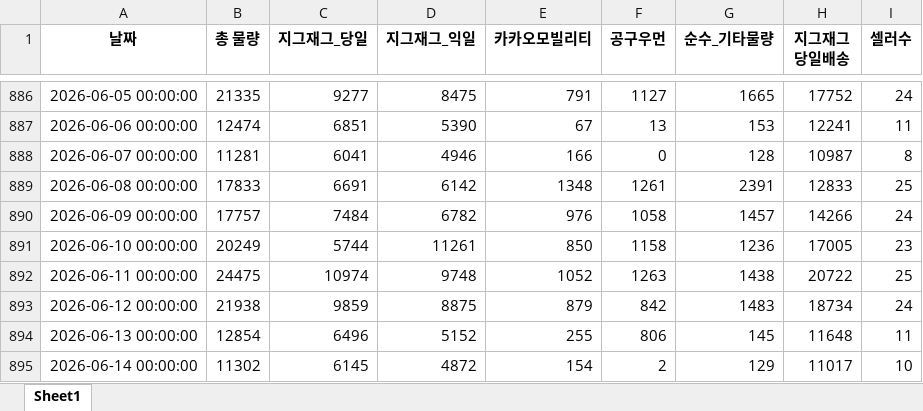
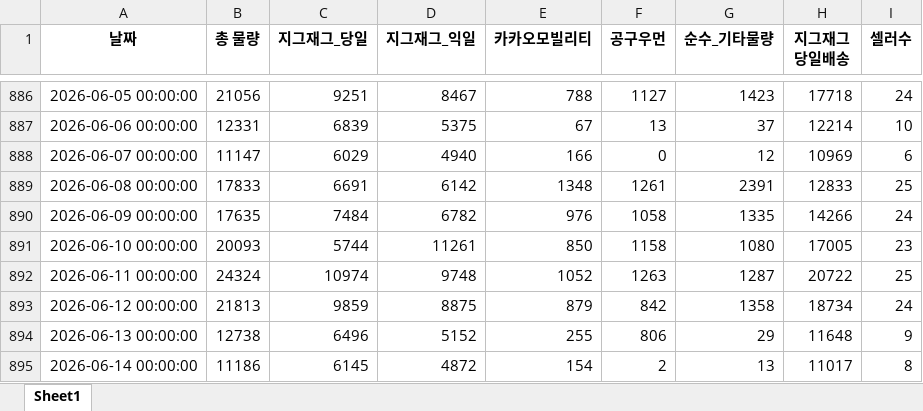
Before and after one commit to ds-sujin/forecasting_new, an Excel workbook: test_data/total_latest.xlsx, sheet Sheet1, drawn as a sheet; only a part is shown, gaps mark what is left out; values as stored, in another font and other column widths than the file's, no borders; the diff covers the shown part only; the diff names each change by its address in the sheet, - before the commit and + after, or states it on an @@ line.

```diff
--- a/test_data/total_latest.xlsx (sheet Sheet1)
+++ b/test_data/total_latest.xlsx (sheet Sheet1)
-B886 (총 물량): 21335
+B886 (총 물량): 21056
-C886 (지그재그_당일): 9277
+C886 (지그재그_당일): 9251
-D886 (지그재그_익일): 8475
+D886 (지그재그_익일): 8467
-E886 (카카오모빌리티): 791
+E886 (카카오모빌리티): 788
-G886 (순수_기타물량): 1665
+G886 (순수_기타물량): 1423
-H886 (지그재그 당일배송): 17752
+H886 (지그재그 당일배송): 17718
-B887 (총 물량): 12474
+B887 (총 물량): 12331
-C887 (지그재그_당일): 6851
+C887 (지그재그_당일): 6839
-D887 (지그재그_익일): 5390
+D887 (지그재그_익일): 5375
-G887 (순수_기타물량): 153
+G887 (순수_기타물량): 37
-H887 (지그재그 당일배송): 12241
+H887 (지그재그 당일배송): 12214
-I887 (셀러수): 11
+I887 (셀러수): 10
-B888 (총 물량): 11281
+B888 (총 물량): 11147
-C888 (지그재그_당일): 6041
+C888 (지그재그_당일): 6029
-D888 (지그재그_익일): 4946
+D888 (지그재그_익일): 4940
-G888 (순수_기타물량): 128
+G888 (순수_기타물량): 12
-H888 (지그재그 당일배송): 10987
+H888 (지그재그 당일배송): 10969
-I888 (셀러수): 8
+I888 (셀러수): 6
-B890 (총 물량): 17757
+B890 (총 물량): 17635
-G890 (순수_기타물량): 1457
+G890 (순수_기타물량): 1335
-B891 (총 물량): 20249
+B891 (총 물량): 20093
-G891 (순수_기타물량): 1236
+G891 (순수_기타물량): 1080
-B892 (총 물량): 24475
+B892 (총 물량): 24324
-G892 (순수_기타물량): 1438
+G892 (순수_기타물량): 1287
-B893 (총 물량): 21938
+B893 (총 물량): 21813
-G893 (순수_기타물량): 1483
+G893 (순수_기타물량): 1358
-B894 (총 물량): 12854
+B894 (총 물량): 12738
-G894 (순수_기타물량): 145
+G894 (순수_기타물량): 29
-I894 (셀러수): 11
+I894 (셀러수): 9
-B895 (총 물량): 11302
+B895 (총 물량): 11186
-G895 (순수_기타물량): 129
+G895 (순수_기타물량): 13
-I895 (셀러수): 10
+I895 (셀러수): 8
```
Also changed, not shown: 14 added rows and 41 edited cells elsewhere in this sheet, Region_results/Region_Forecasting_26_0603_0609.xlsx, Region_results/Region_Forecasting_26_0617_0623.xlsx, 15 other files.
